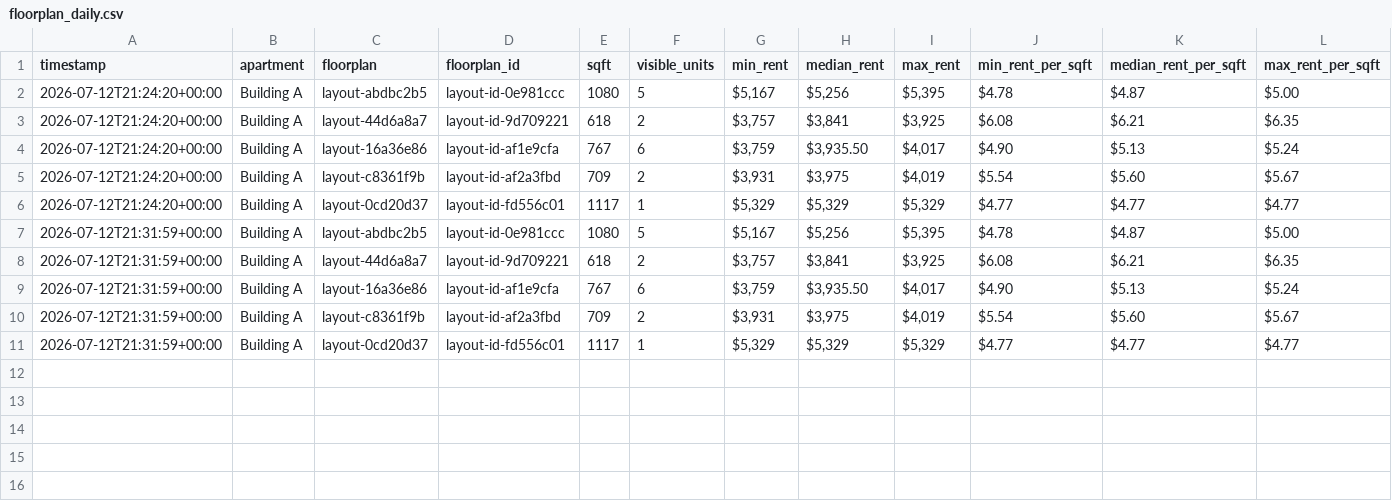
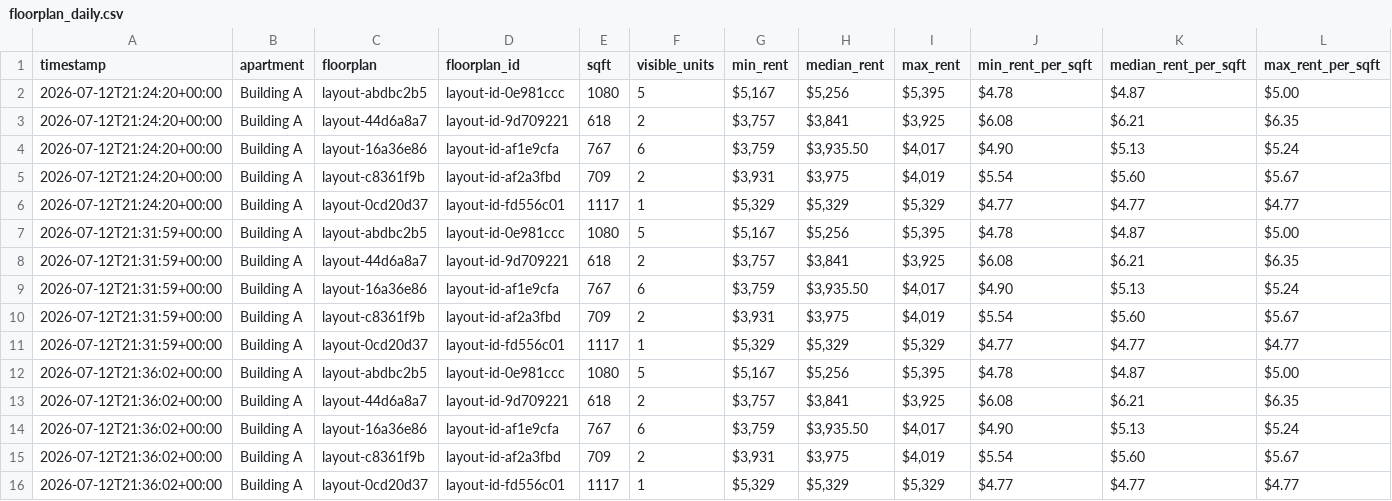
Before and after one commit to playuhh/tracker, a CSV file: data/floorplan_daily.csv, drawn as a sheet; only a part is shown; rows hold the shown columns only; the diff names each change by its address in the sheet, - before the commit and + after, or states it on an @@ line.

```diff
--- a/data/floorplan_daily.csv
+++ b/data/floorplan_daily.csv
+row 12: 2026-07-12T21:36:02+00:00 | Building A | layout-abdbc2b5 | layout-id-0e981ccc | 1080 | 5 | $5,167 | $5,256 | $5,395 | $4.78 | $4.87 | $5.00
+row 13: 2026-07-12T21:36:02+00:00 | Building A | layout-44d6a8a7 | layout-id-9d709221 | 618 | 2 | $3,757 | $3,841 | $3,925 | $6.08 | $6.21 | $6.35
+row 14: 2026-07-12T21:36:02+00:00 | Building A | layout-16a36e86 | layout-id-af1e9cfa | 767 | 6 | $3,759 | $3,935.50 | $4,017 | $4.90 | $5.13 | $5.24
+row 15: 2026-07-12T21:36:02+00:00 | Building A | layout-c8361f9b | layout-id-af2a3fbd | 709 | 2 | $3,931 | $3,975 | $4,019 | $5.54 | $5.60 | $5.67
+row 16: 2026-07-12T21:36:02+00:00 | Building A | layout-0cd20d37 | layout-id-fd556c01 | 1117 | 1 | $5,329 | $5,329 | $5,329 | $4.77 | $4.77 | $4.77
```
Also changed, not shown: data/unit_prices.csv, data/unit_snapshots.csv, 2 other files.
